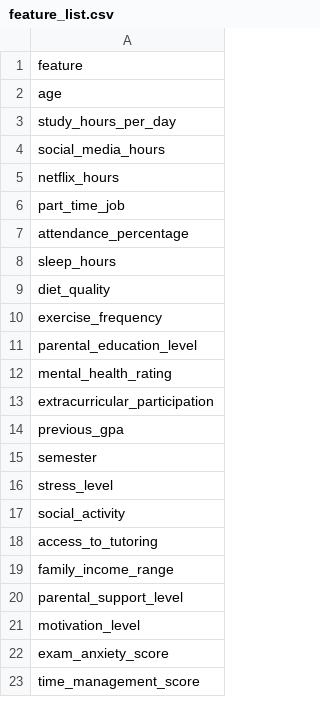
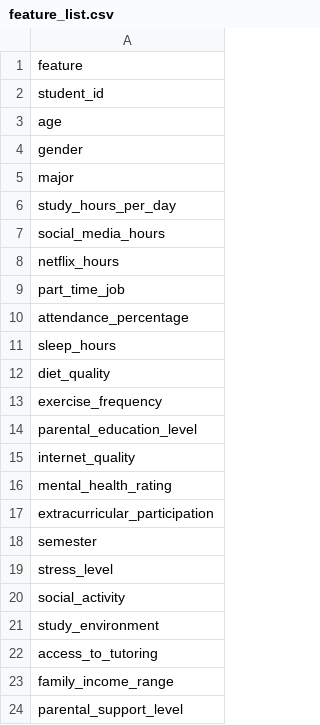
Before and after one commit to abby-stevenson/GradeOptimiser, a CSV file: project/processed/feature_list.csv, drawn as a sheet; only a part is shown; the shorter side is filled out with more unchanged rows; the diff covers the shown part only.

Commit message:
PROJ: Updated Data after removing previous_gpa

```diff
--- a/project/processed/feature_list.csv
+++ b/project/processed/feature_list.csv
@@ -1,3 +1,6 @@
 feature
+student_id
 age
+gender
+major
 study_hours_per_day
@@ -11,5 +14,5 @@ exercise_frequency
 parental_education_level
+internet_quality
 mental_health_rating
 extracurricular_participation
-previous_gpa
 semester
@@ -17,2 +20,3 @@ stress_level
 social_activity
+study_environment
 access_to_tutoring
```
Also changed, not shown: 1 added row and 21 removed rows elsewhere in this file, 4 other files.
